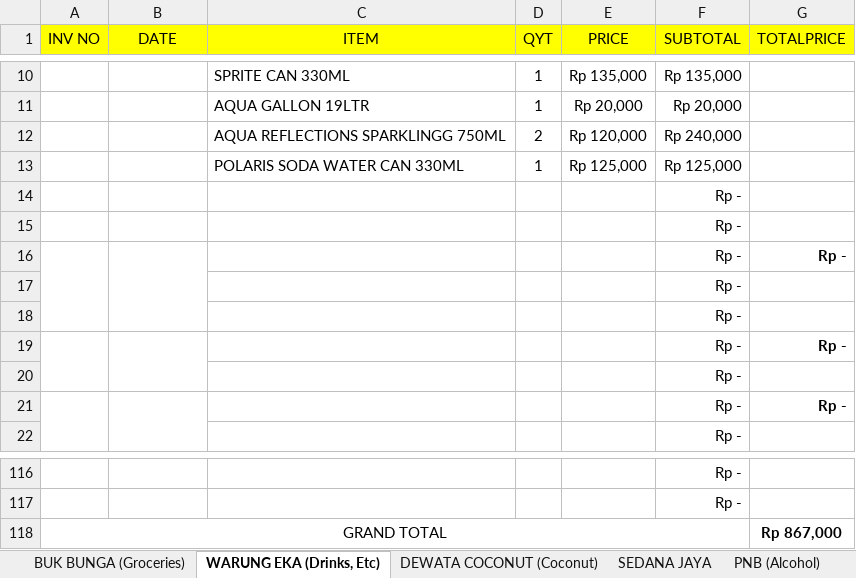
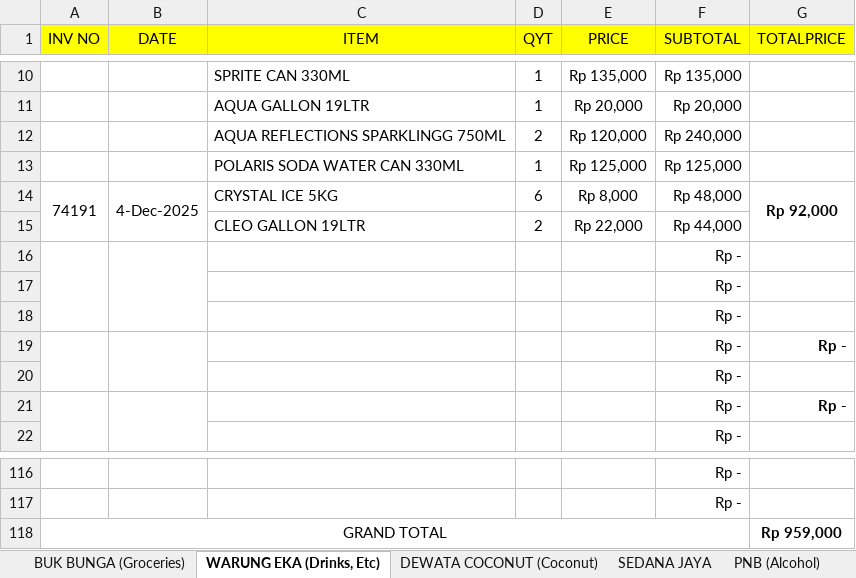
Before and after one commit to rizuki567-cyber/Purchasing-operations, an Excel workbook: DECEMBER/DECEMBER BAR.xlsx, sheet WARUNG EKA (Drinks, Etc), drawn as a sheet; only a part is shown, gaps mark what is left out; values as stored, in another font and other column widths than the file's, no borders; removed rows and columns are numbered as before the commit, all else as after; the diff names each change by its address in the sheet, - before the commit and + after, or states it on an @@ line.

```diff
--- a/DECEMBER/DECEMBER BAR.xlsx (sheet WARUNG EKA (Drinks, Etc))
+++ b/DECEMBER/DECEMBER BAR.xlsx (sheet WARUNG EKA (Drinks, Etc))
+row 14: 74191 | 4-Dec-2025 | CRYSTAL ICE 5KG | 6 | Rp 8,000 | Rp 48,000 | Rp 92,000
+row 15:  |  | CLEO GALLON 19LTR | 2 | Rp 22,000 | Rp 44,000
+A16:A18 merged
+B16:B18 merged
-row 15:  |  |  |  |  | Rp -
-row 16:  |  |  |  |  | Rp - | Rp -
-G118 (TOTALPRICE): Rp 867,000
+G118 (TOTALPRICE): Rp 959,000
```
Also changed, not shown: sheet BUK BUNGA (Groceries), sheet SELERA OR STIR UP (Syrup), sheet DEWATA COCONUT (Coconut), sheet TOTAL, formulas that keep their value, charts or pictures, NOVEMBER/NOVEMBER KITCHEN OUTSTANDING/NOVEMBER BAYU AGNI MERTA (GAS) OUTSTANDING.xlsx, 5 other files.
